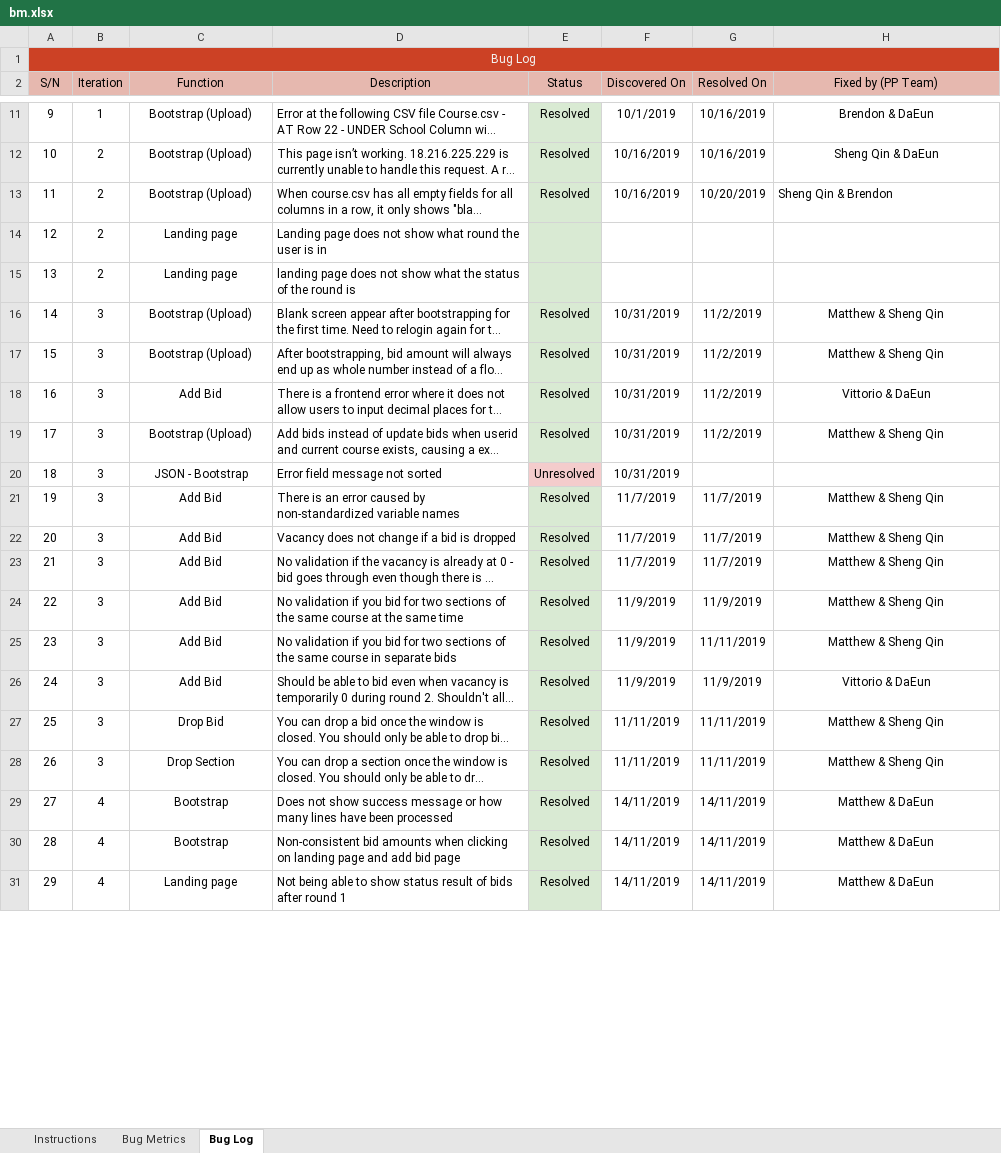
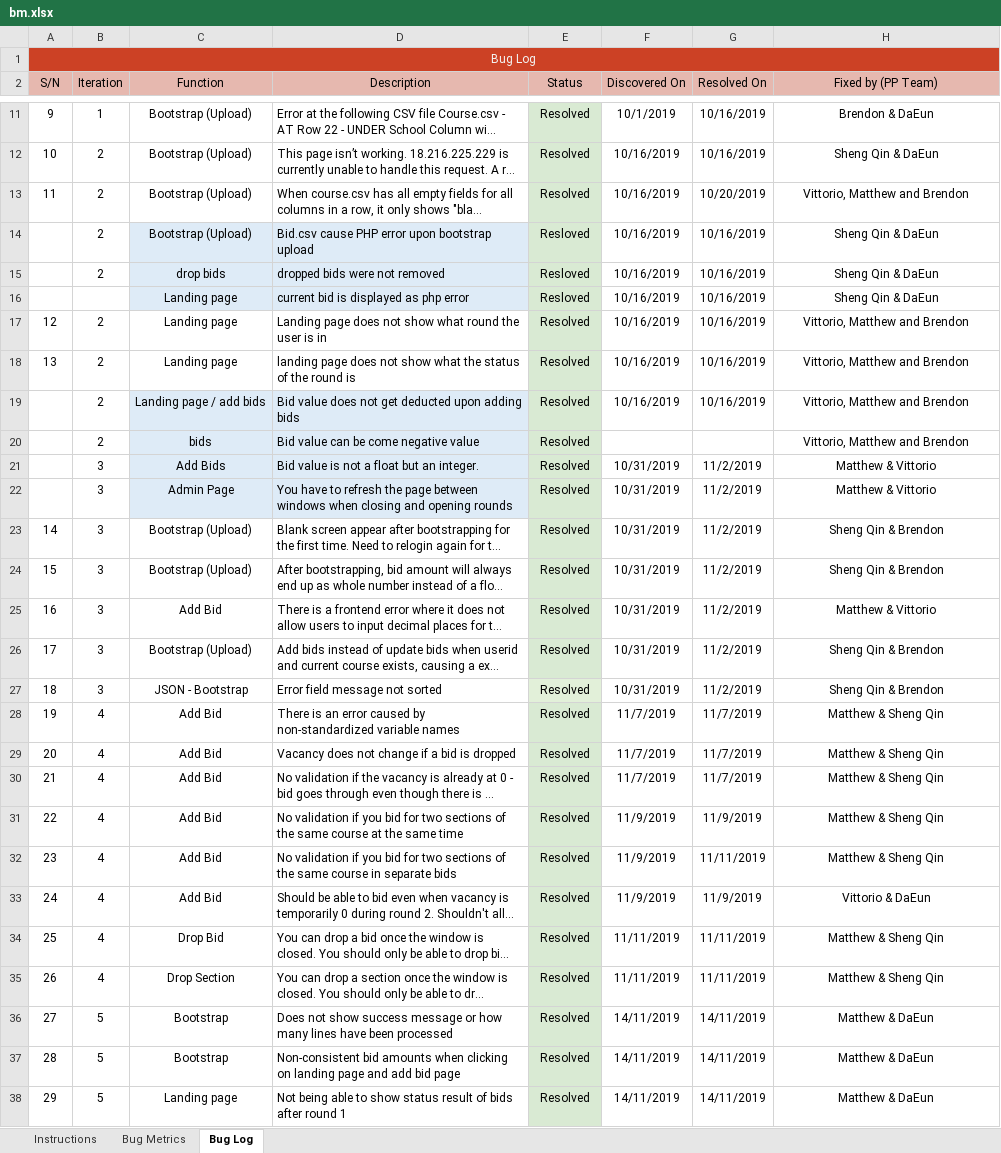
Before and after one commit to simshengqin/IS212, an Excel workbook: metrics/bm.xlsx, sheet Bug Log, drawn as a sheet; only a part is shown, gaps mark what is left out; long unchanged cells end in …; values as stored, in another font and other column widths than the file's, no borders; addresses are those after the commit; the diff covers the shown part only; the diff names each change by its address in the sheet, - before the commit and + after, or states it on an @@ line.

Commit message:
Update bm.xlsx
Co-Authored-By: Brendon <brendonlch@users.noreply.github.com>

```diff
--- a/metrics/bm.xlsx (sheet Bug Log)
+++ b/metrics/bm.xlsx (sheet Bug Log)
-H13 (Fixed by (PP Team)): Sheng Qin & Brendon
+H13 (Fixed by (PP Team)): Vittorio, Matthew and Brendon
-H13 alignment: left
+H13 alignment: center
+row 14:  | 2 | Bootstrap (Upload) | Bid.csv cause PHP error upon bootstrap upload | Resloved | 10/16/2019 | 10/16/2019 | Sheng Qin & DaEun
+row 15:  | 2 | drop bids | dropped bids were not removed | Resloved | 10/16/2019 | 10/16/2019 | Sheng Qin & DaEun
+row 16:  |  | Landing page | current bid is displayed as php error | Resloved | 10/16/2019 | 10/16/2019 | Sheng Qin & DaEun
-E17:E18 (Status): (empty)
+E17:E18 (Status): Resolved
-F17:F18 (Discovered On): (empty)
+F17:F18 (Discovered On): 10/16/2019
-G17:G18 (Resolved On): (empty)
+G17:G18 (Resolved On): 10/16/2019
-H17:H18 (Fixed by (PP Team)): (empty)
+H17:H18 (Fixed by (PP Team)): Vittorio, Matthew and Brendon
+row 19:  | 2 | Landing page / add bids | Bid value does not get deducted upon adding bids | Resolved | 10/16/2019 | 10/16/2019 | Vittorio, Matthew and Brendon
+row 20:  | 2 | bids | Bid value can be come negative value | Resolved |  |  | Vittorio, Matthew and Brendon
+row 21:  | 3 | Add Bids | Bid value is not a float but an integer. | Resolved | 10/31/2019 | 11/2/2019 | Matthew & Vittorio
+row 22:  | 3 | Admin Page | You have to refresh the page between windows when closing and opening rounds | Resolved | 10/31/2019 | 11/2/2019 | Matthew & Vittorio
-H23:H24 (Fixed by (PP Team)): Matthew & Sheng Qin
+H23:H24 (Fixed by (PP Team)): Sheng Qin & Brendon
-H25 (Fixed by (PP Team)): Vittorio & DaEun
+H25 (Fixed by (PP Team)): Matthew & Vittorio
-H26 (Fixed by (PP Team)): Matthew & Sheng Qin
+H26 (Fixed by (PP Team)): Sheng Qin & Brendon
-E27 (Status): Unresolved
+E27 (Status): Resolved
-E27 fill: #F4CCCC
+E27 fill: #E2F0D9
-G27 (Resolved On): (empty)
+G27 (Resolved On): 11/2/2019
-H27 (Fixed by (PP Team)): (empty)
+H27 (Fixed by (PP Team)): Sheng Qin & Brendon
-B28:B35 (Iteration): 3
+B28:B35 (Iteration): 4
-B36:B38 (Iteration): 4
+B36:B38 (Iteration): 5
```
Also changed, not shown: 3 added rows, 12 edited cells, cell formats and row numbers in column A elsewhere in this sheet, sheet Bug Metrics.
